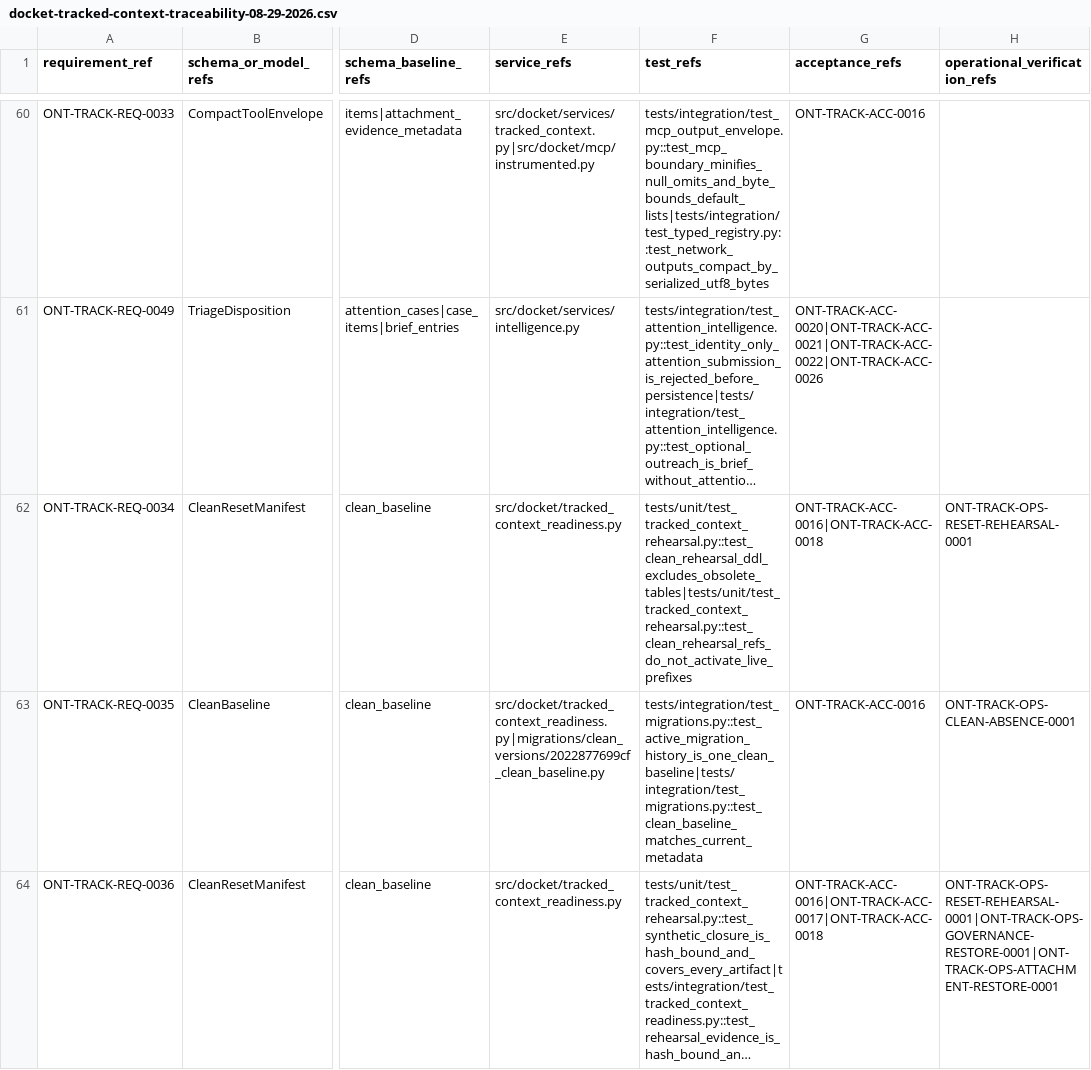
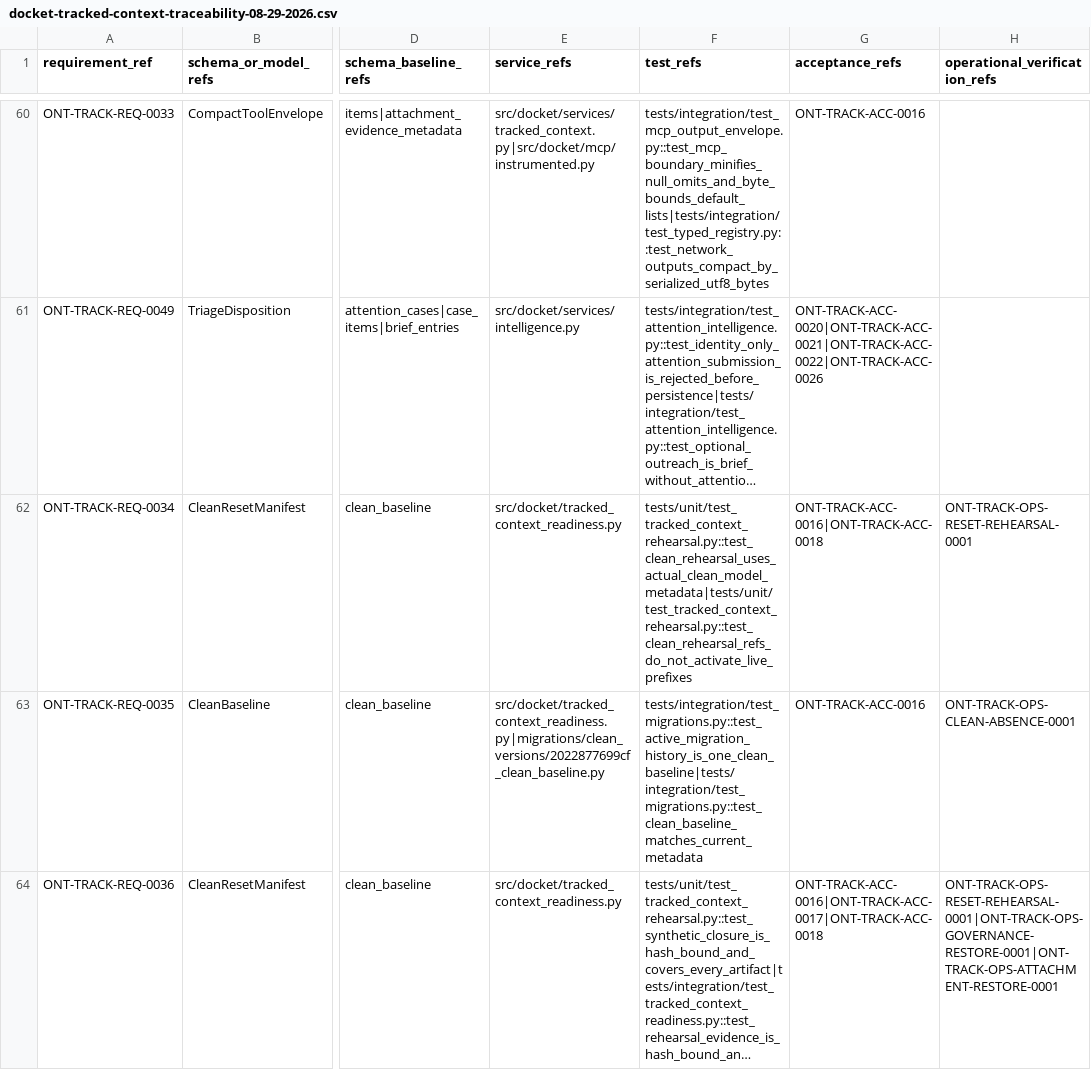
Before and after one commit to nkuhanas/Docket, a CSV file: deltas/docket-tracked-context-traceability-08-29-2026.csv, drawn as a sheet; only a part is shown, gaps mark what is left out; long unchanged cells end in …; the diff names each change by its address in the sheet, - before the commit and + after, or states it on an @@ line.

Commit message:
docs(verification): map actual clean rehearsal

```diff
--- a/deltas/docket-tracked-context-traceability-08-29-2026.csv
+++ b/deltas/docket-tracked-context-traceability-08-29-2026.csv
-F62 (test_refs): tests/unit/test_tracked_context_rehearsal.py::test_clean_rehearsal_ddl_excludes_obsolete_tables|tests/unit/test_tracked_context_rehearsal.py::test_clean_rehearsal_refs_do_not_activate_live_prefixes
+F62 (test_refs): tests/unit/test_tracked_context_rehearsal.py::test_clean_rehearsal_uses_actual_clean_model_metadata|tests/unit/test_tracked_context_rehearsal.py::test_clean_rehearsal_refs_do_not_activate_live_prefixes
```
Also changed, not shown: 1 other file.
